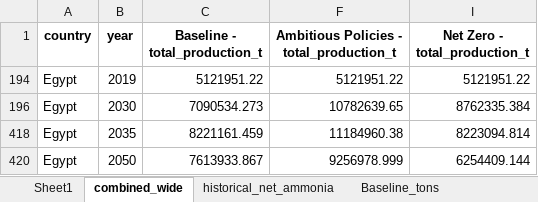
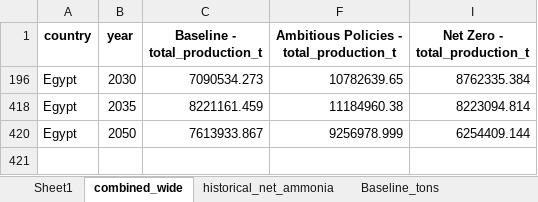
Before and after one commit to ljansen-iee/SEED, an Excel workbook: industry/input_data/petrochemicals/ammonia_all_countries_scenarios.xlsx, sheet combined_wide, drawn as a sheet; values as stored, in another font and other column widths than the file's, no borders; the diff names each change by its address in the sheet, - before the commit and + after, or states it on an @@ line.

```diff
--- a/industry/input_data/petrochemicals/ammonia_all_countries_scenarios.xlsx (sheet combined_wide)
+++ b/industry/input_data/petrochemicals/ammonia_all_countries_scenarios.xlsx (sheet combined_wide)
@@ row 194 hidden: Egypt | 2019 | 5121951.22 | 5121951.22 | 5121951.22 @@
```
Also changed, not shown: sheet historical_net_ammonia, sheet Sheet1, sheet Baseline_MWh, sheet Net Zero_MWh, sheet Net Zero_tons, sheet Baseline_tons, 31 other files.
